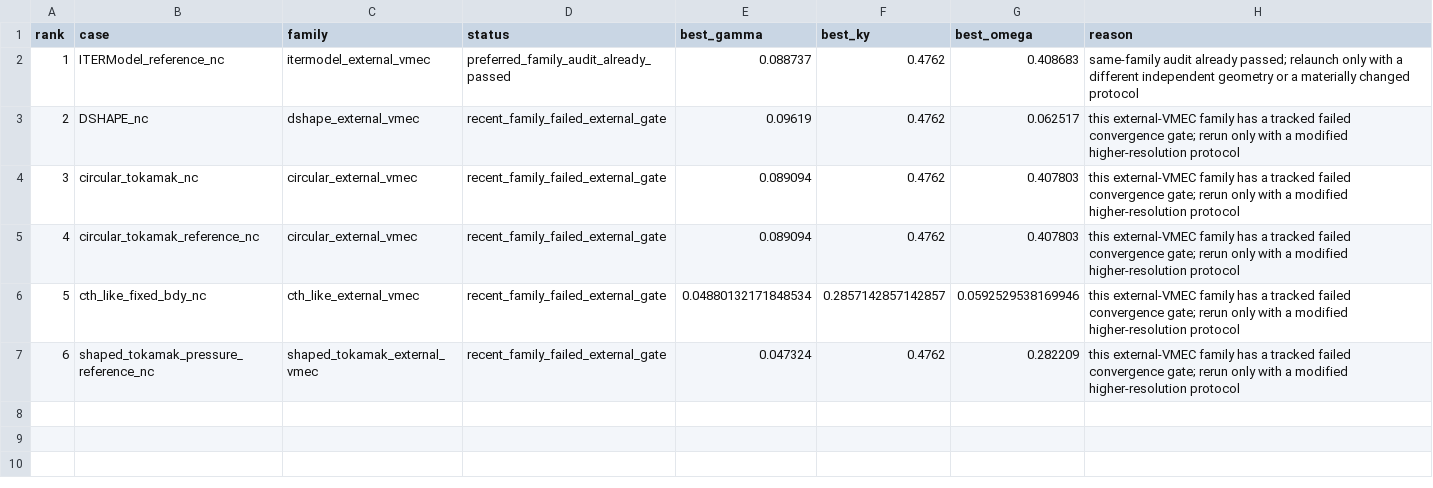
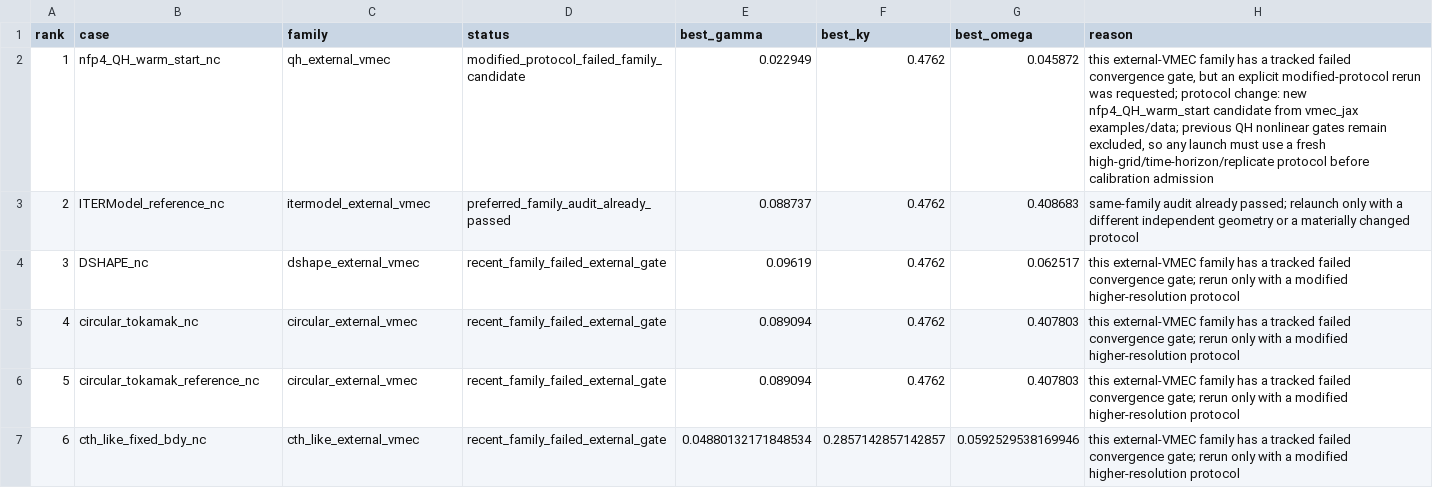
Before and after one commit to uwplasma/SPECTRAX-GK, a CSV file: docs/_static/external_vmec_next_holdout_runbook.csv, drawn as a sheet; removed rows and columns are numbered as before the commit, all else as after; the diff names each change by its address in the sheet, - before the commit and + after, or states it on an @@ line.

Commit message:
Add QH warm-start holdout launch plan

```diff
--- a/docs/_static/external_vmec_next_holdout_runbook.csv
+++ b/docs/_static/external_vmec_next_holdout_runbook.csv
+row 2: 1 | nfp4_QH_warm_start_nc | qh_external_vmec | modified_protocol_failed_family_candidate | 0.022949 | 0.4762 | 0.045872 | this external-VMEC family has a tracked failed convergence gate, but an explicit modified-protocol rerun was requested; protocol change: new nfp4_QH_warm_start candidate from vmec_jax examples/data; previous QH nonlinear gates remain excluded, so any launch must use a fresh high-grid/time-horizon/replicate protocol before calibration admission
@@ column A (rank) renumbered between rows 3 and 7 @@
-row 7: 6 | shaped_tokamak_pressure_reference_nc | shaped_tokamak_external_vmec | recent_family_failed_external_gate | 0.047324 | 0.4762 | 0.282209 | this external-VMEC family has a tracked failed convergence gate; rerun only with a modified higher-resolution protocol
```
Also changed, not shown: docs/_static/external_vmec_candidate_linear_screen.csv, 10 other files.
